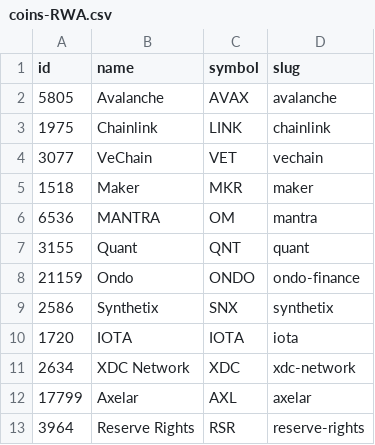
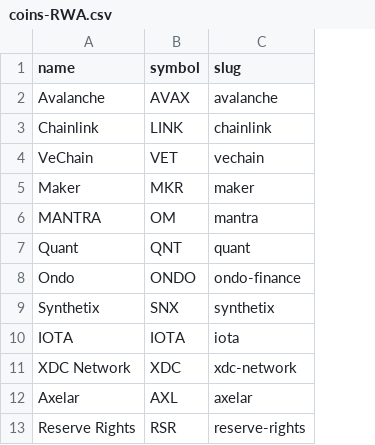
Before and after one commit to AndrePilcoChiuyare/ml-crypto, a CSV file: tb1/data/csv/coins-RWA.csv, drawn as a sheet; only a part is shown; the diff names each change by its address in the sheet, - before the commit and + after, or states it on an @@ line.

```diff
--- a/tb1/data/csv/coins-RWA.csv
+++ b/tb1/data/csv/coins-RWA.csv
-column A (id), rows 2-13: 5805 | 1975 | 3077 | 1518 | 6536 | 3155 | 21159 | 2586 | 1720 | 2634 | 17799 | 3964
```
Also changed, not shown: tb1/data/csv/coins-AI.csv, tb1/data/csv/coins-Gaming.csv, 3 other files.
